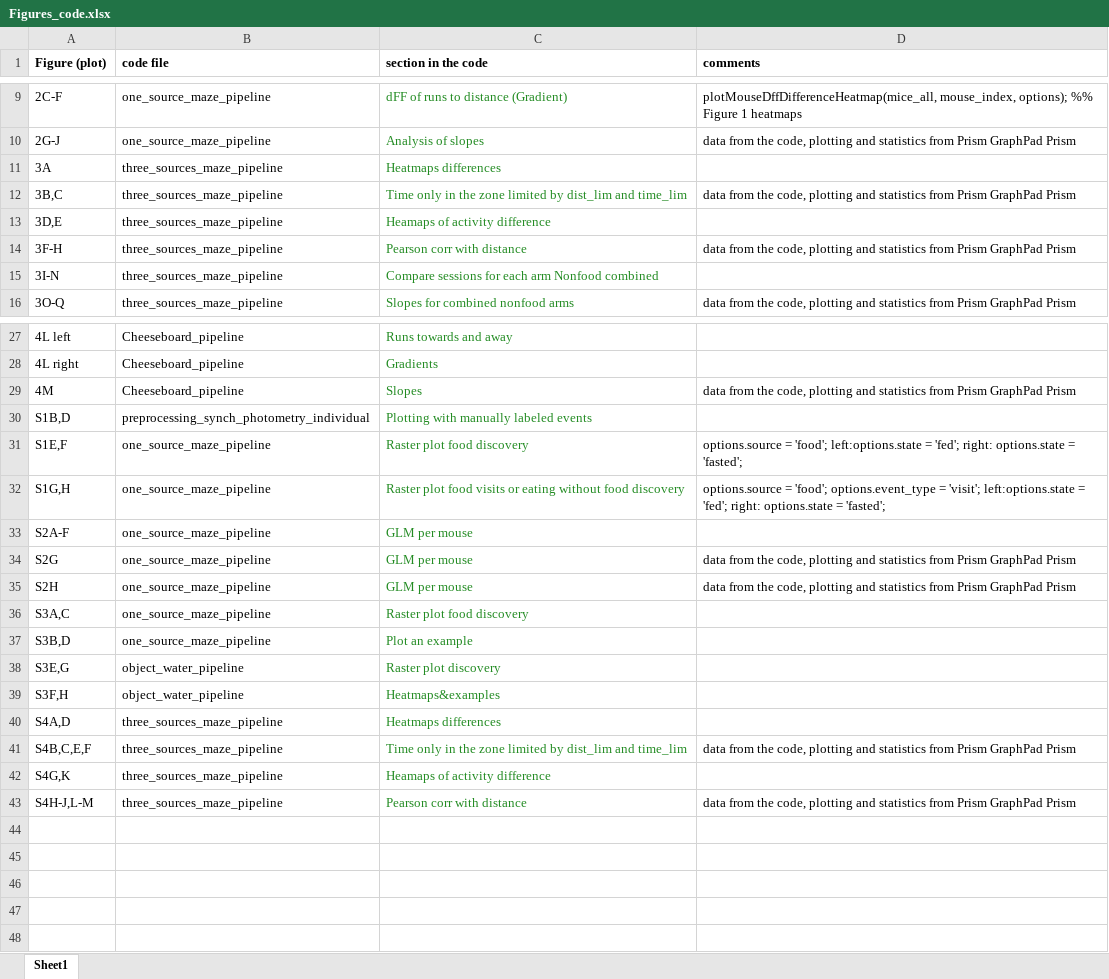
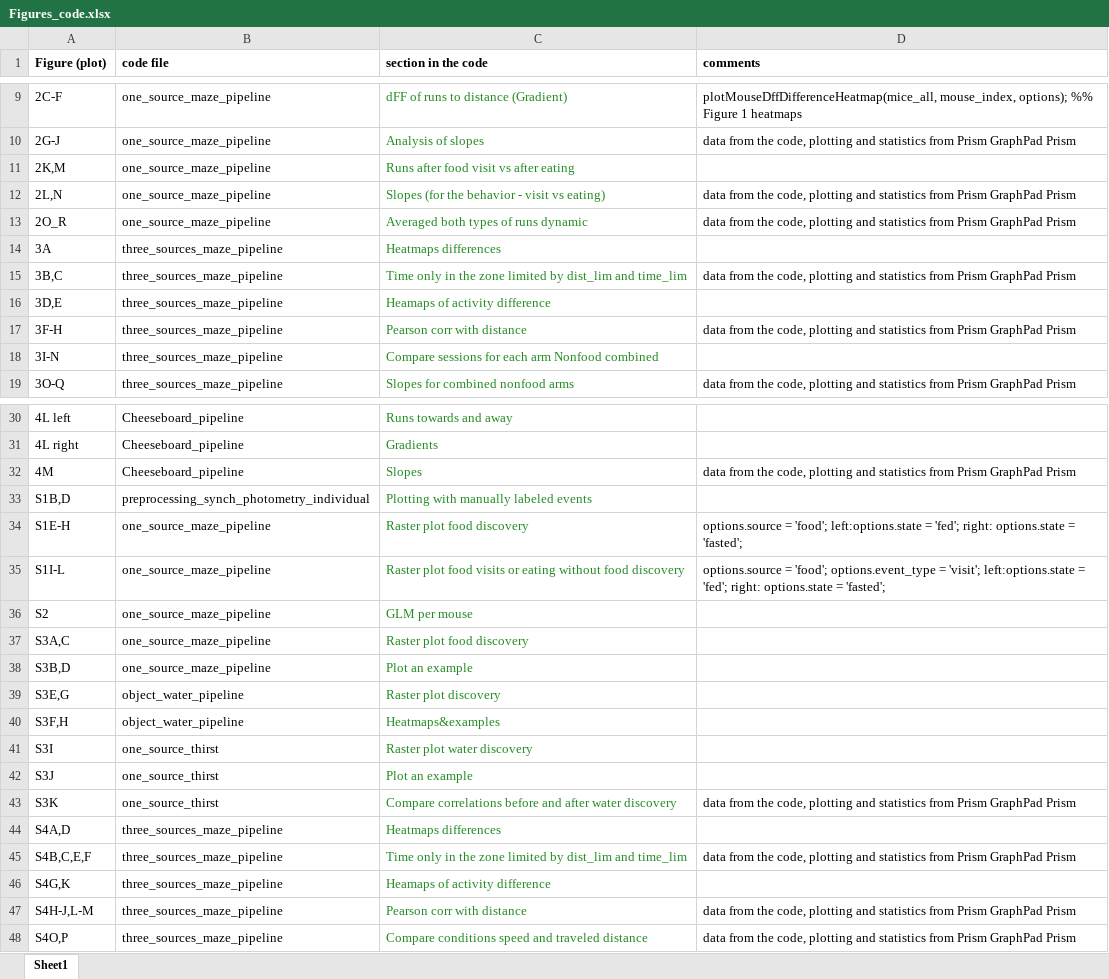
Before and after one commit to Nilayyapici/Gruzdeva-et-al, an Excel workbook: Figures_code.xlsx, sheet Sheet1, drawn as a sheet; only a part is shown, gaps mark what is left out; values as stored, in another font and other column widths than the file's, no borders; removed rows and columns are numbered as before the commit, all else as after; the diff names each change by its address in the sheet, - before the commit and + after, or states it on an @@ line.

Commit message:
Add files via upload

```diff
--- a/Figures_code.xlsx (sheet Sheet1)
+++ b/Figures_code.xlsx (sheet Sheet1)
+row 11: 2K,M | one_source_maze_pipeline | Runs after food visit vs after eating
+row 12: 2L,N | one_source_maze_pipeline | Slopes (for the behavior - visit vs eating) | data from the code, plotting and statistics from Prism GraphPad Prism
+row 13: 2O_R | one_source_maze_pipeline | Averaged both types of runs dynamic | data from the code, plotting and statistics from Prism GraphPad Prism
-A34 (Figure (plot)): S1E,F
+A34 (Figure (plot)): S1E-H
-A35 (Figure (plot)): S1G,H
+A35 (Figure (plot)): S1I-L
-A36 (Figure (plot)): S2A-F
+A36 (Figure (plot)): S2
-row 34: S2G | one_source_maze_pipeline | GLM per mouse | data from the code, plotting and statistics from Prism GraphPad Prism
-row 35: S2H | one_source_maze_pipeline | GLM per mouse | data from the code, plotting and statistics from Prism GraphPad Prism
+row 41: S3I | one_source_thirst | Raster plot water discovery
+row 42: S3J | one_source_thirst | Plot an example
+row 43: S3K | one_source_thirst | Compare correlations before and after water discovery | data from the code, plotting and statistics from Prism GraphPad Prism
+row 48: S4O,P | three_sources_maze_pipeline | Compare conditions speed and traveled distance | data from the code, plotting and statistics from Prism GraphPad Prism
```
